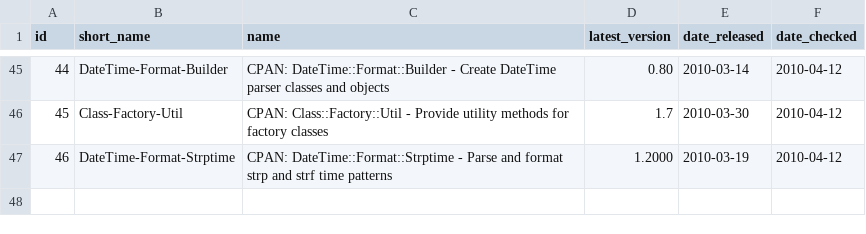
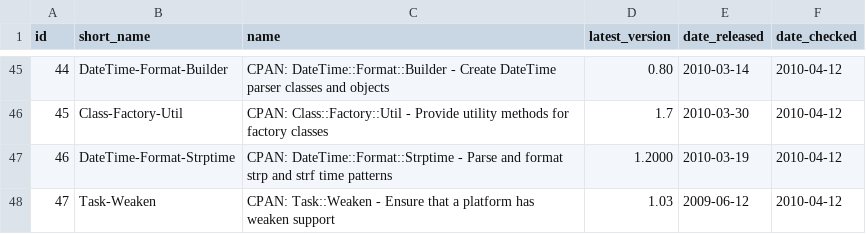
Before and after one commit to troywill/shilohSchema, a CSV file: 2010_spring/csv/packages.csv, drawn as a sheet; only a part is shown, gaps mark what is left out.

```diff
--- a/2010_spring/csv/packages.csv
+++ b/2010_spring/csv/packages.csv
@@ -47 +47,2 @@ id,short_name,name,latest_version,date_released,date_checked
 46,DateTime-Format-Strptime,CPAN: DateTime::Format::Strptime - Parse and format strp and strf time patterns,1.2000,2010-03-19,2010-04-12
+47,Task-Weaken,CPAN: Task::Weaken - Ensure that a platform has weaken support,1.03,2009-06-12,2010-04-12
```
Also changed, not shown: 2010_spring/csv/latest_tarball.csv, 2010_spring/csv/stowballs.csv, 1 other file.
